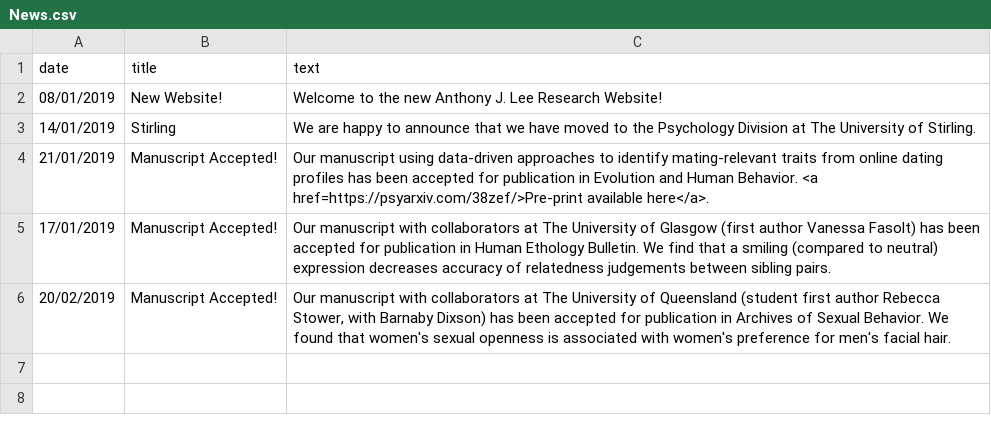
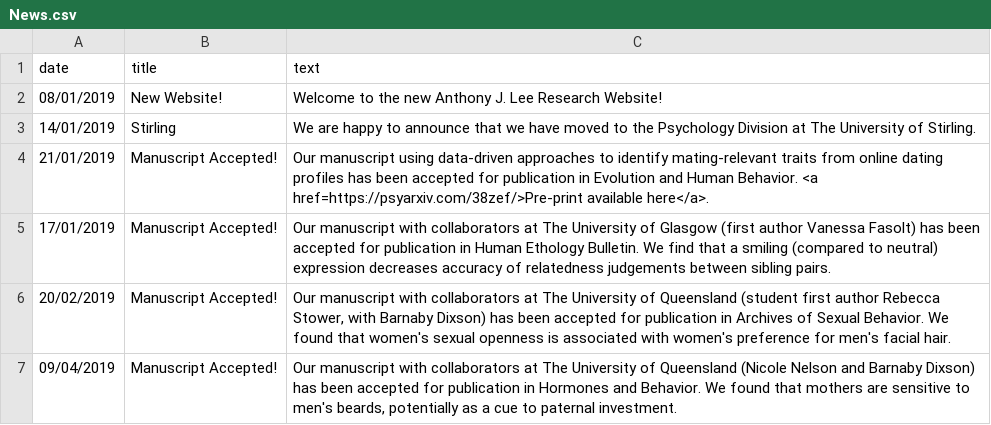
Before and after one commit to antlee53/antlee53.github.io, a CSV file: files/News.csv, drawn as a sheet.

```diff
--- a/files/News.csv
+++ b/files/News.csv
@@ -6 +6,2 @@ date,title,text
 20/02/2019,Manuscript Accepted!,"Our manuscript with collaborators at The University of Queensland (student first author Rebecca Stower, with Barnaby Dixson) has been accepted for publication in Archives of Sexual Behavior. We found that women's sexual openness is associated with women's preference for men's facial hair."
+09/04/2019,Manuscript Accepted!,"Our manuscript with collaborators at The University of Queensland (Nicole Nelson and Barnaby Dixson) has been accepted for publication in Hormones and Behavior. We found that mothers are sensitive to men's beards, potentially as a cue to paternal investment."
```
Also changed, not shown: 2 other files.
